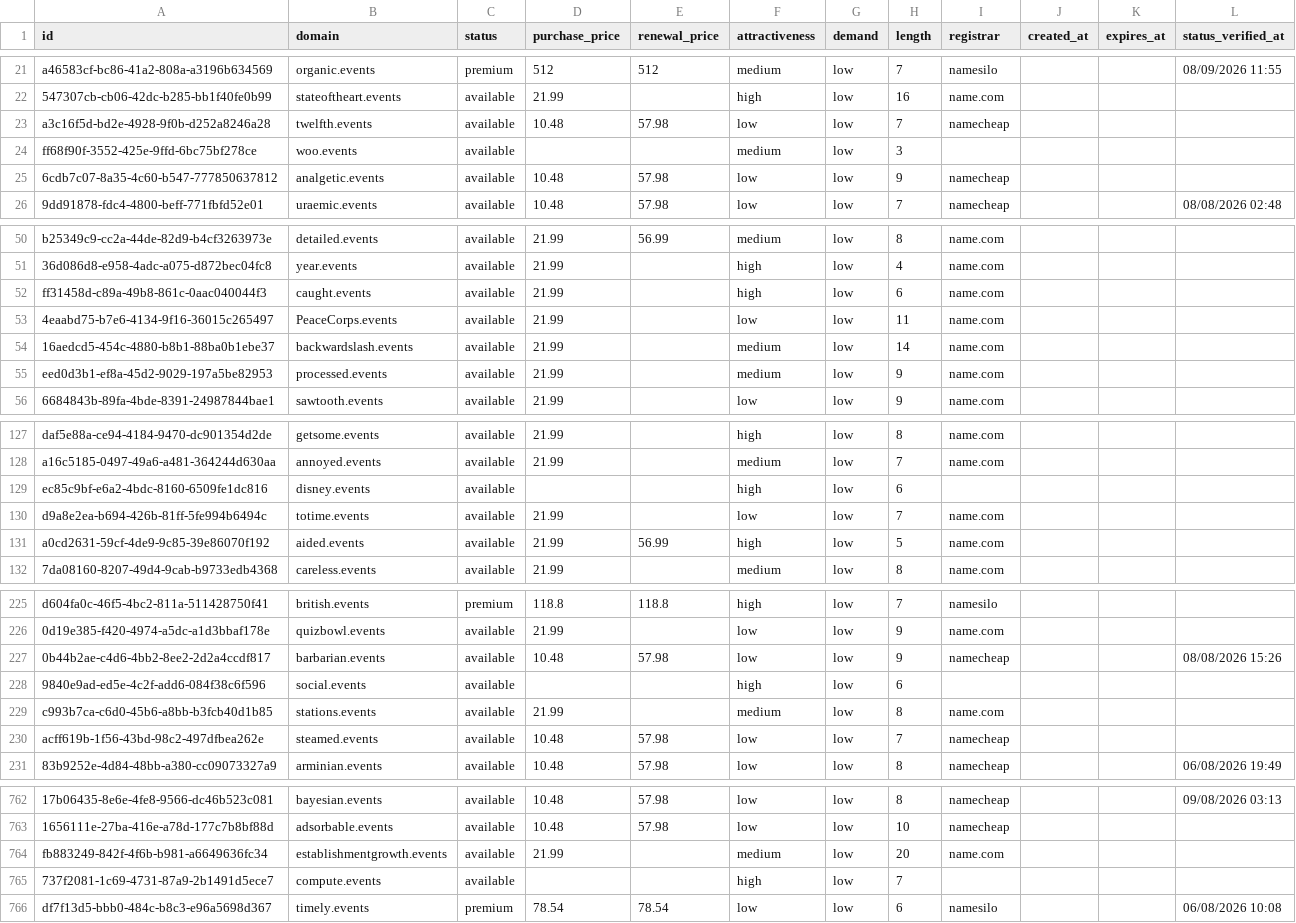
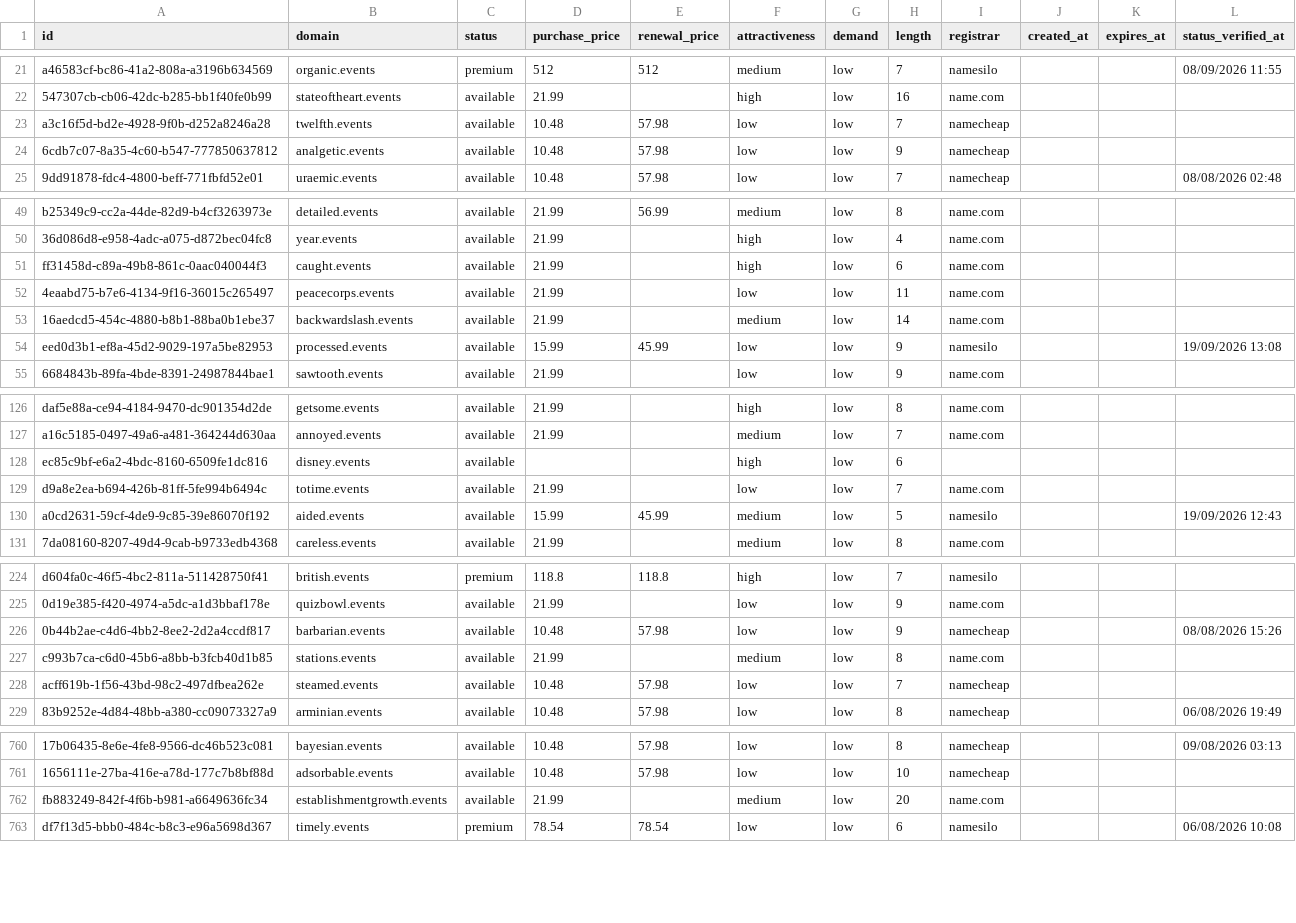
Before and after one commit to UniqueDomains/events-oneword-domains, a CSV file: events.csv, drawn as a sheet; only a part is shown, gaps mark what is left out; removed rows and columns are numbered as before the commit, all else as after; the diff covers the shown part only; the diff names each change by its address in the sheet, - before the commit and + after, or states it on an @@ line.

Commit message:
Domains update

```diff
--- a/events.csv
+++ b/events.csv
-row 24: ff68f90f-3552-425e-9ffd-6bc75bf278ce | woo.events | available |  |  | medium | low | 3
-B52 (domain): PeaceCorps.events
+B52 (domain): peacecorps.events
-D54 (purchase_price): 21.99
+D54 (purchase_price): 15.99
-E54 (renewal_price): (empty)
+E54 (renewal_price): 45.99
-F54 (attractiveness): medium
+F54 (attractiveness): low
-I54 (registrar): name.com
+I54 (registrar): namesilo
-L54 (status_verified_at): (empty)
+L54 (status_verified_at): 19/09/2026 13:08
-D130 (purchase_price): 21.99
+D130 (purchase_price): 15.99
-E130 (renewal_price): 56.99
+E130 (renewal_price): 45.99
-F130 (attractiveness): high
+F130 (attractiveness): medium
-I130 (registrar): name.com
+I130 (registrar): namesilo
-L130 (status_verified_at): (empty)
+L130 (status_verified_at): 19/09/2026 12:43
-row 228: 9840e9ad-ed5e-4c2f-add6-084f38c6f596 | social.events | available |  |  | high | low | 6
-row 765: 737f2081-1c69-4731-87a9-2b1491d5ece7 | compute.events | available |  |  | high | low | 7
```
Also changed, not shown: 5 added rows, 2 removed rows and 75 edited cells elsewhere in this file, 4 other files.
